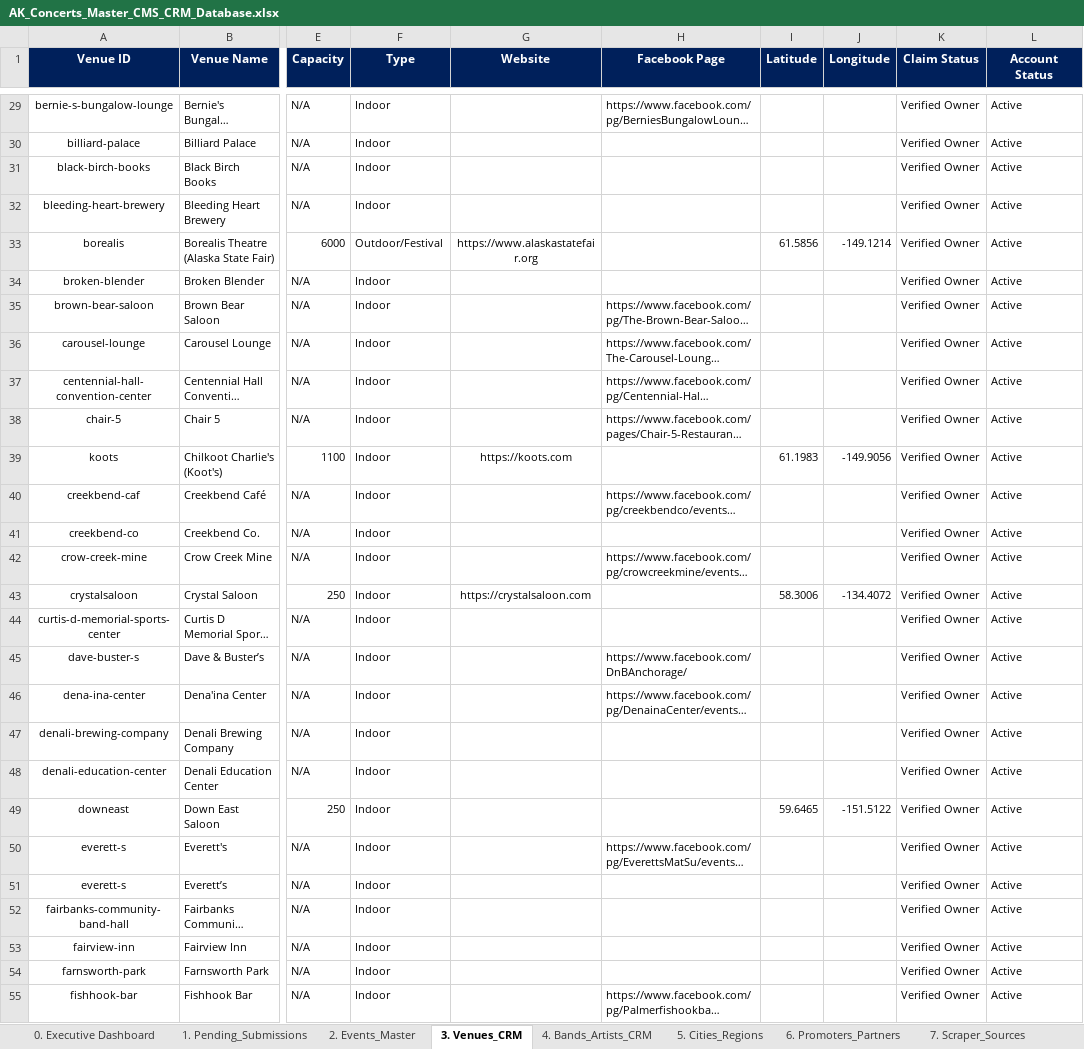
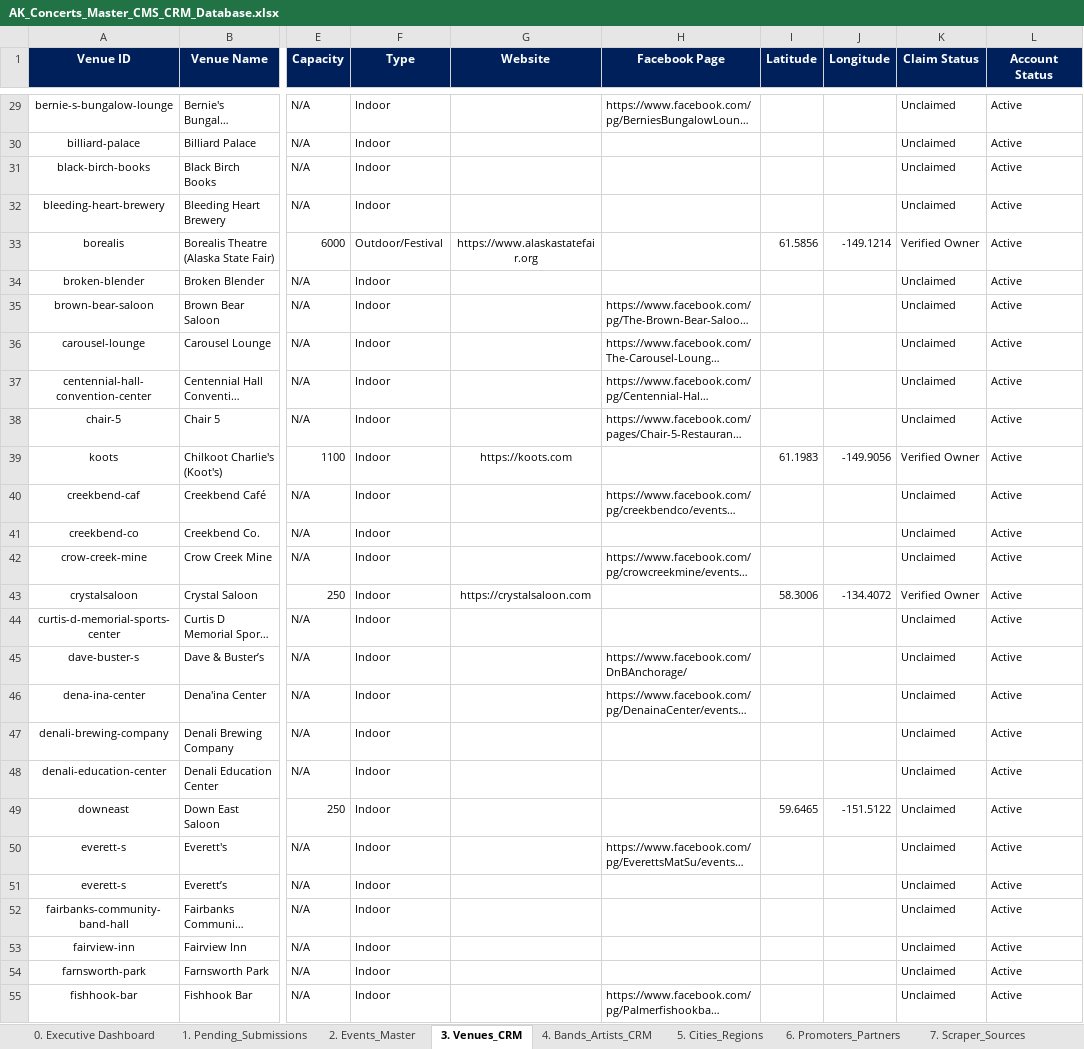
Before and after one commit to akconcerts/events, an Excel workbook: AK_Concerts_Master_CMS_CRM_Database.xlsx, sheet 3. Venues_CRM, drawn as a sheet; only a part is shown, gaps mark what is left out; long unchanged cells end in …; values as stored, in another font and other column widths than the file's, no borders; the diff covers the shown part only; the diff names each change by its address in the sheet, - before the commit and + after, or states it on an @@ line.

Commit message:
Populate ALL 81 Alaska Bands and ALL 183 Alaska Venues into Master CMS Database and create Future Automation 2-Way Sync Engine script

```diff
--- a/AK_Concerts_Master_CMS_CRM_Database.xlsx (sheet 3. Venues_CRM)
+++ b/AK_Concerts_Master_CMS_CRM_Database.xlsx (sheet 3. Venues_CRM)
-K29:K32 (Claim Status): Verified Owner
+K29:K32 (Claim Status): Unclaimed
-K34:K38 (Claim Status): Verified Owner
+K34:K38 (Claim Status): Unclaimed
-K40:K42 (Claim Status): Verified Owner
+K40:K42 (Claim Status): Unclaimed
-K44:K55 (Claim Status): Verified Owner
+K44:K55 (Claim Status): Unclaimed
```
Also changed, not shown: 142 edited cells elsewhere in this sheet, sheet 4. Bands_Artists_CRM, sheet 0. Executive Dashboard, 4 other files.
